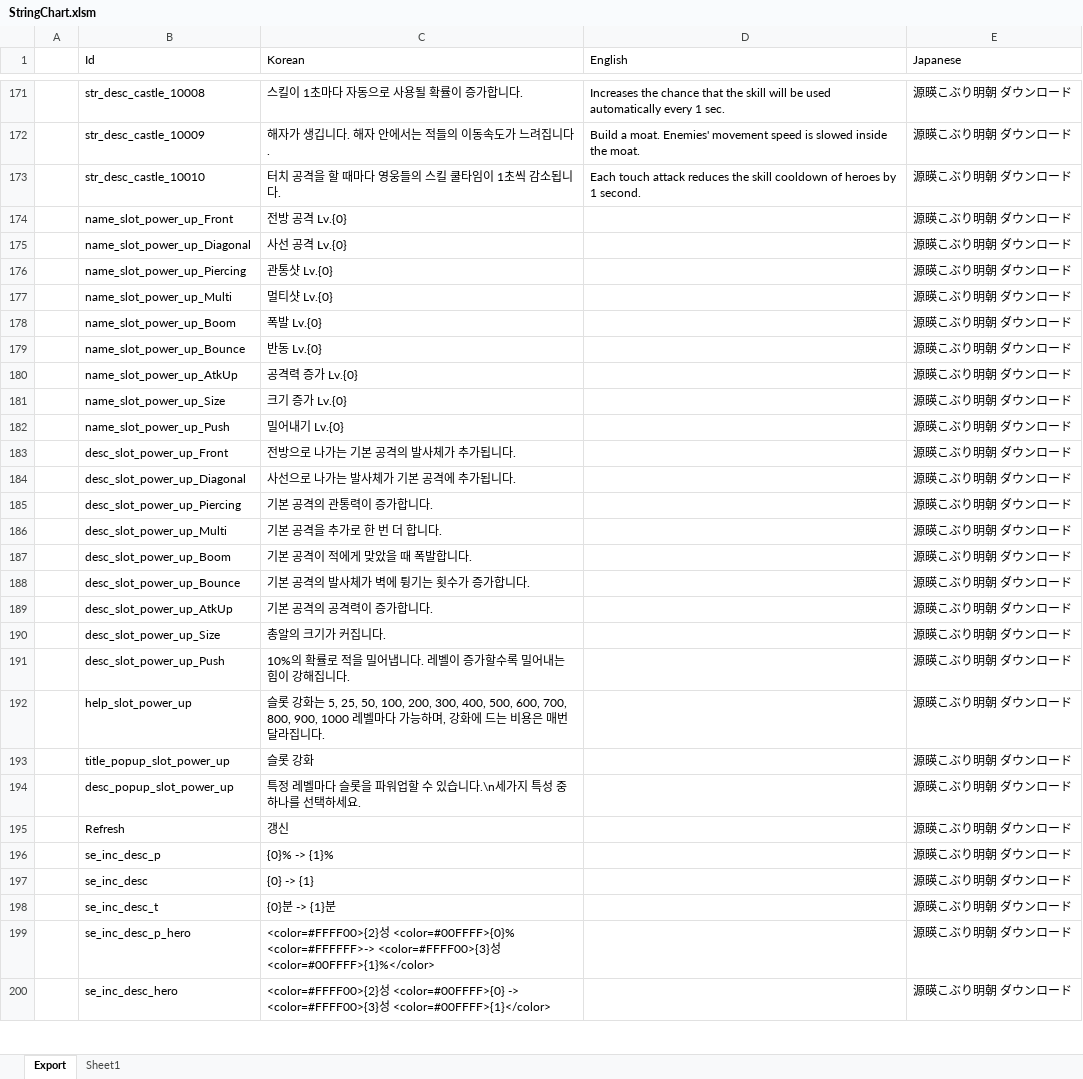
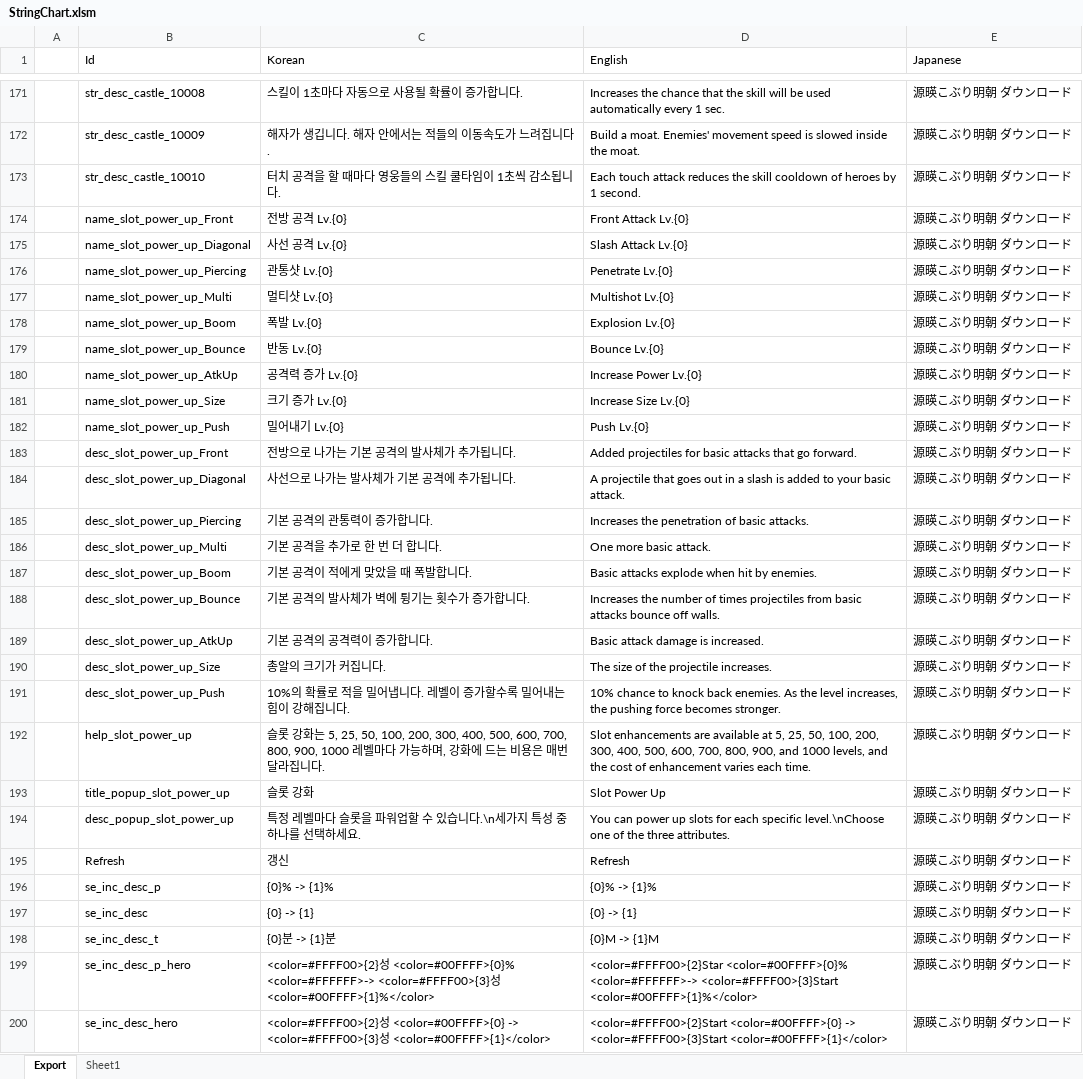
Before and after one commit to BlindBullet/ProjectDF, an Excel workbook: Assets/DataTables~/StringChart.xlsm, sheet Export, drawn as a sheet; only a part is shown, gaps mark what is left out; values as stored, in another font and other column widths than the file's, no borders; charts and pictures not drawn; the diff covers the shown part only; the diff names each change by its address in the sheet, - before the commit and + after, or states it on an @@ line.

```diff
--- a/Assets/DataTables~/StringChart.xlsm (sheet Export)
+++ b/Assets/DataTables~/StringChart.xlsm (sheet Export)
-D174 (English): (empty)
+D174 (English): Front Attack Lv.{0}
-D175 (English): (empty)
+D175 (English): Slash Attack Lv.{0}
-D176 (English): (empty)
+D176 (English): Penetrate Lv.{0}
-D177 (English): (empty)
+D177 (English): Multishot Lv.{0}
-D178 (English): (empty)
+D178 (English): Explosion Lv.{0}
-D179 (English): (empty)
+D179 (English): Bounce Lv.{0}
-D180 (English): (empty)
+D180 (English): Increase Power Lv.{0}
-D181 (English): (empty)
+D181 (English): Increase Size Lv.{0}
-D182 (English): (empty)
+D182 (English): Push Lv.{0}
-D183 (English): (empty)
+D183 (English): Added projectiles for basic attacks that go forward.
-D184 (English): (empty)
+D184 (English): A projectile that goes out in a slash is added to your basic attack.
-D185 (English): (empty)
+D185 (English): Increases the penetration of basic attacks.
-D186 (English): (empty)
+D186 (English): One more basic attack.
-D187 (English): (empty)
+D187 (English): Basic attacks explode when hit by enemies.
-D188 (English): (empty)
+D188 (English): Increases the number of times projectiles from basic attacks bounce off walls.
-D189 (English): (empty)
+D189 (English): Basic attack damage is increased.
-D190 (English): (empty)
+D190 (English): The size of the projectile increases.
-D191 (English): (empty)
+D191 (English): 10% chance to knock back enemies. As the level increases, the pushing force becomes stronger.
-D192 (English): (empty)
+D192 (English): Slot enhancements are available at 5, 25, 50, 100, 200, 300, 400, 500, 600, 700, 800, 900, and 1000 levels, and the cost of enhancement varies each time.
-D193 (English): (empty)
+D193 (English): Slot Power Up
-D194 (English): (empty)
+D194 (English): You can power up slots for each specific level.\nChoose one of the three attributes.
-D195 (English): (empty)
+D195 (English): Refresh
-D196 (English): (empty)
+D196 (English): {0}% -> {1}%
-D197 (English): (empty)
+D197 (English): {0} -> {1}
-D198 (English): (empty)
+D198 (English): {0}M -> {1}M
-D199 (English): (empty)
+D199 (English): <color=#FFFF00>{2}Star <color=#00FFFF>{0}% <color=#FFFFFF>-> <color=#FFFF00>{3}Start <color=#00FFFF>{1}%</color>
-D200 (English): (empty)
+D200 (English): <color=#FFFF00>{2}Start <color=#00FFFF>{0} -> <color=#FFFF00>{3}Start <color=#00FFFF>{1}</color>
```
Also changed, not shown: 2 added rows and 112 edited cells elsewhere in this sheet, charts or pictures, Assets/DataTables~/HitresultChart.xlsm, Assets/DataTables~/SkillChart.xlsm, 13 other files.
